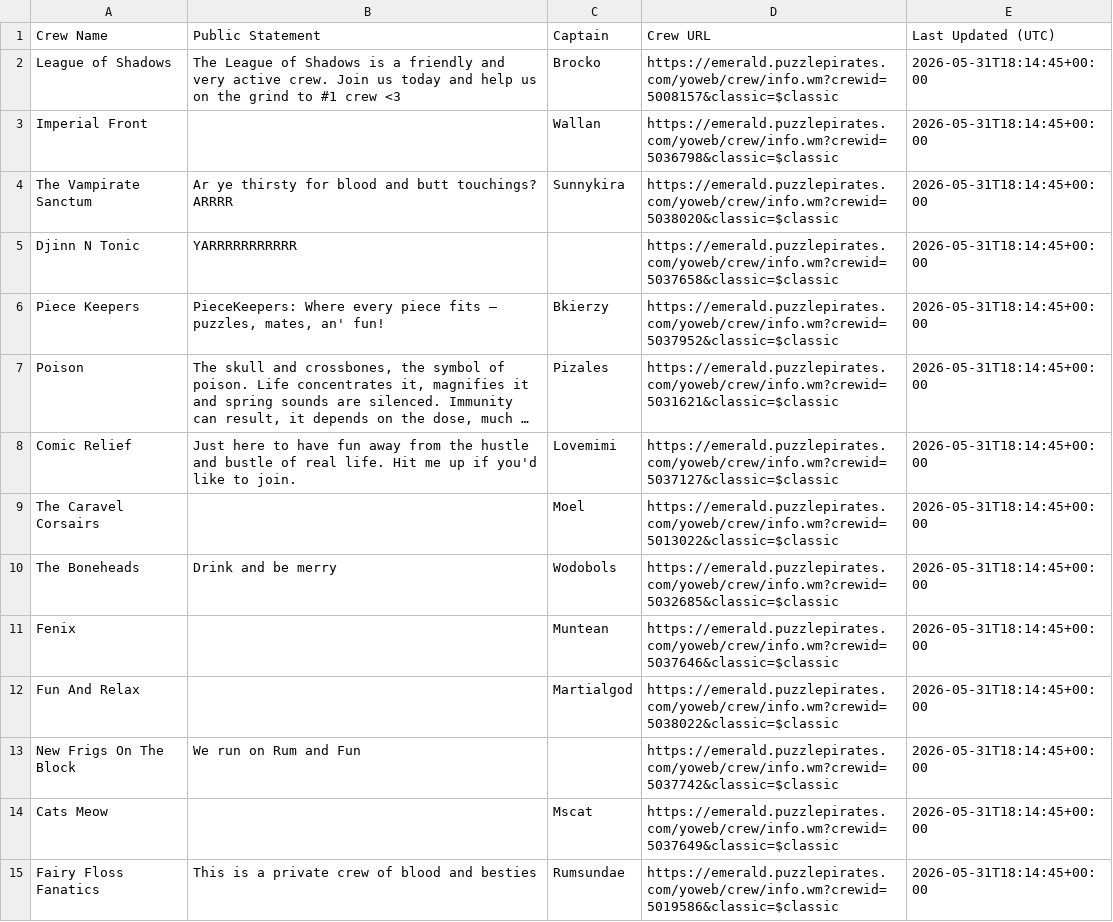
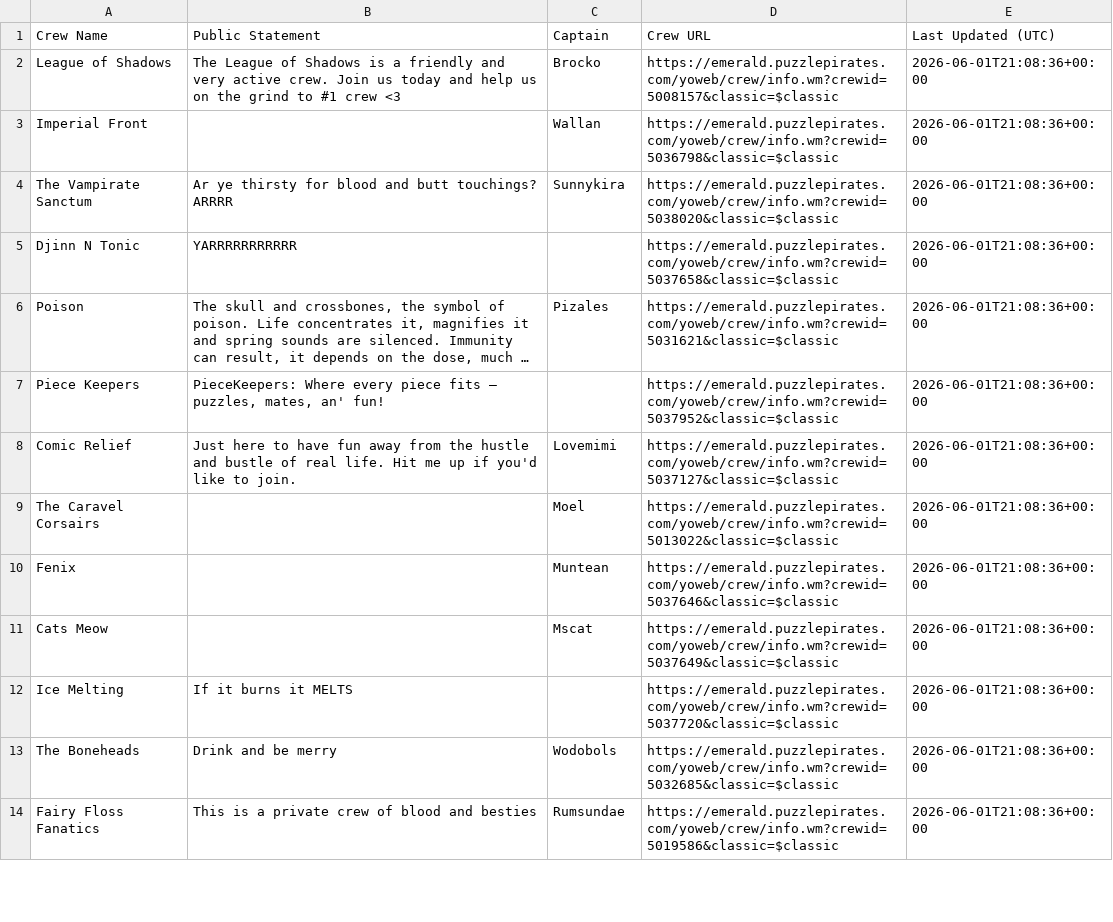
Before and after one commit to RikitoC/RikitoC.github.io, a CSV file: data/crew_details.csv, drawn as a sheet; only a part is shown; long unchanged cells end in …; removed rows and columns are numbered as before the commit, all else as after; the diff covers the shown part only; the diff names each change by its address in the sheet, - before the commit and + after, or states it on an @@ line.

```diff
--- a/data/crew_details.csv
+++ b/data/crew_details.csv
-E2:E5 (Last Updated (UTC)): 2026-05-31T18:14:45+00:00
+E2:E5 (Last Updated (UTC)): 2026-06-01T21:08:36+00:00
-row 6: Piece Keepers | PieceKeepers: Where every piece fits – puzzles, mates, an' fun! | Bkierzy | https://emerald.puzzlepirates.com/yoweb/crew/info.wm?crewid=5037952&classic=$classic | 2026-05-31T18:14:45+00:00
-E6 (Last Updated (UTC)): 2026-05-31T18:14:45+00:00
+E6 (Last Updated (UTC)): 2026-06-01T21:08:36+00:00
+row 7: Piece Keepers | PieceKeepers: Where every piece fits – puzzles, mates, an' fun! |  | https://emerald.puzzlepirates.com/yoweb/crew/info.wm?crewid=5037952&classic=$classic | 2026-06-01T21:08:36+00:00
-E8:E9 (Last Updated (UTC)): 2026-05-31T18:14:45+00:00
+E8:E9 (Last Updated (UTC)): 2026-06-01T21:08:36+00:00
-row 10: The Boneheads | Drink and be merry | Wodobols | https://emerald.puzzlepirates.com/yoweb/crew/info.wm?crewid=5032685&classic=$classic | 2026-05-31T18:14:45+00:00
-E10 (Last Updated (UTC)): 2026-05-31T18:14:45+00:00
+E10 (Last Updated (UTC)): 2026-06-01T21:08:36+00:00
-row 12: Fun And Relax |  | Martialgod | https://emerald.puzzlepirates.com/yoweb/crew/info.wm?crewid=5038022&classic=$classic | 2026-05-31T18:14:45+00:00
-row 13: New Frigs On The Block | We run on Rum and Fun |  | https://emerald.puzzlepirates.com/yoweb/crew/info.wm?crewid=5037742&classic=$classic | 2026-05-31T18:14:45+00:00
-E11 (Last Updated (UTC)): 2026-05-31T18:14:45+00:00
+E11 (Last Updated (UTC)): 2026-06-01T21:08:36+00:00
+row 12: Ice Melting | If it burns it MELTS |  | https://emerald.puzzlepirates.com/yoweb/crew/info.wm?crewid=5037720&classic=$classic | 2026-06-01T21:08:36+00:00
+row 13: The Boneheads | Drink and be merry | Wodobols | https://emerald.puzzlepirates.com/yoweb/crew/info.wm?crewid=5032685&classic=$classic | 2026-06-01T21:08:36+00:00
-E14 (Last Updated (UTC)): 2026-05-31T18:14:45+00:00
+E14 (Last Updated (UTC)): 2026-06-01T21:08:36+00:00
```
Also changed, not shown: 5 added rows, 4 removed rows and 7 edited cells elsewhere in this file, data/crews.csv, data/external_pirates_latest.csv, 4 other files.
